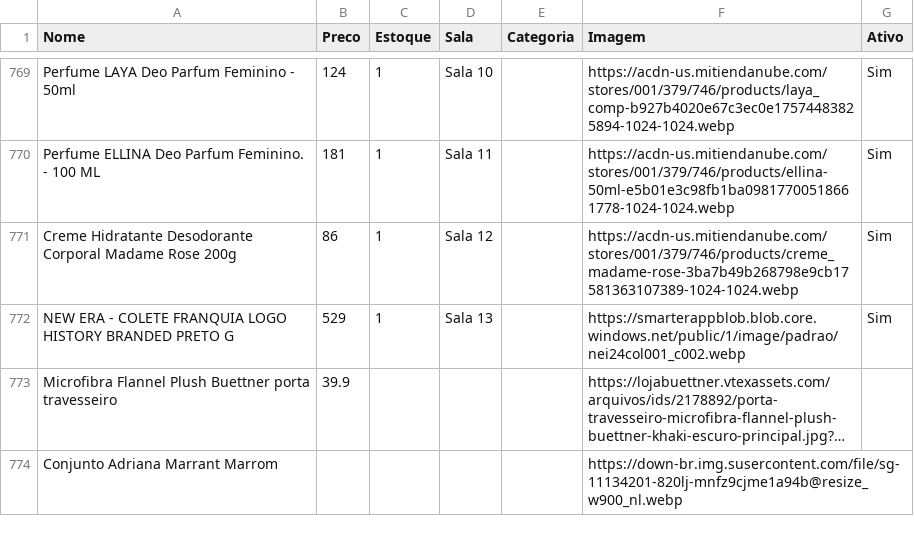
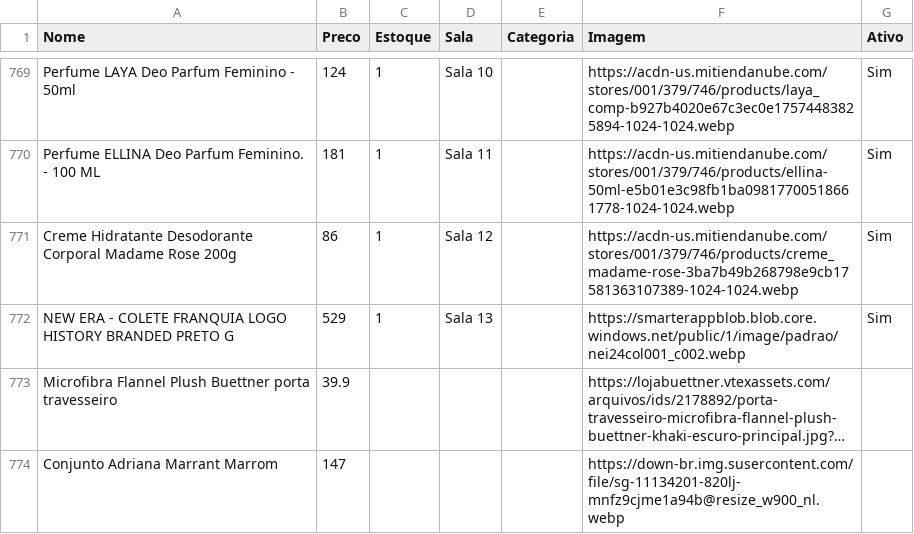
Before and after one commit to lojinhadd/loja, a CSV file: data.csv, drawn as a sheet; only a part is shown, gaps mark what is left out; long unchanged cells end in …; the diff names each change by its address in the sheet, - before the commit and + after, or states it on an @@ line.

Commit message:
Auto-sync: planilha atualizada

```diff
--- a/data.csv
+++ b/data.csv
-B774 (Preco): (empty)
+B774 (Preco): 147
```
